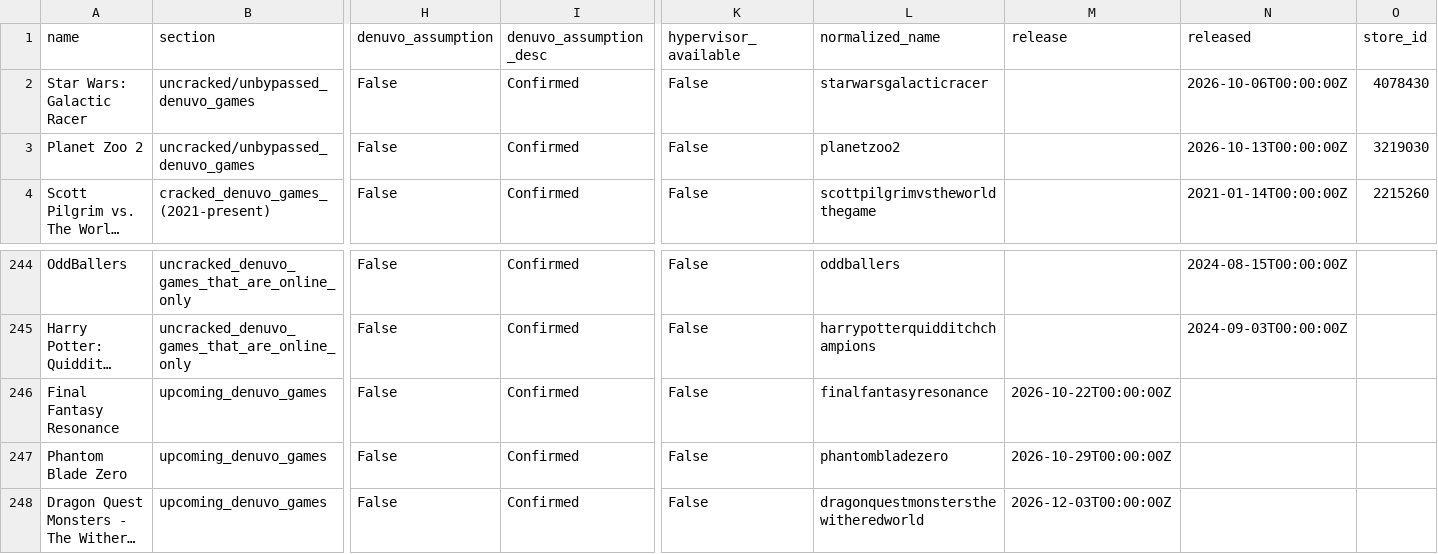
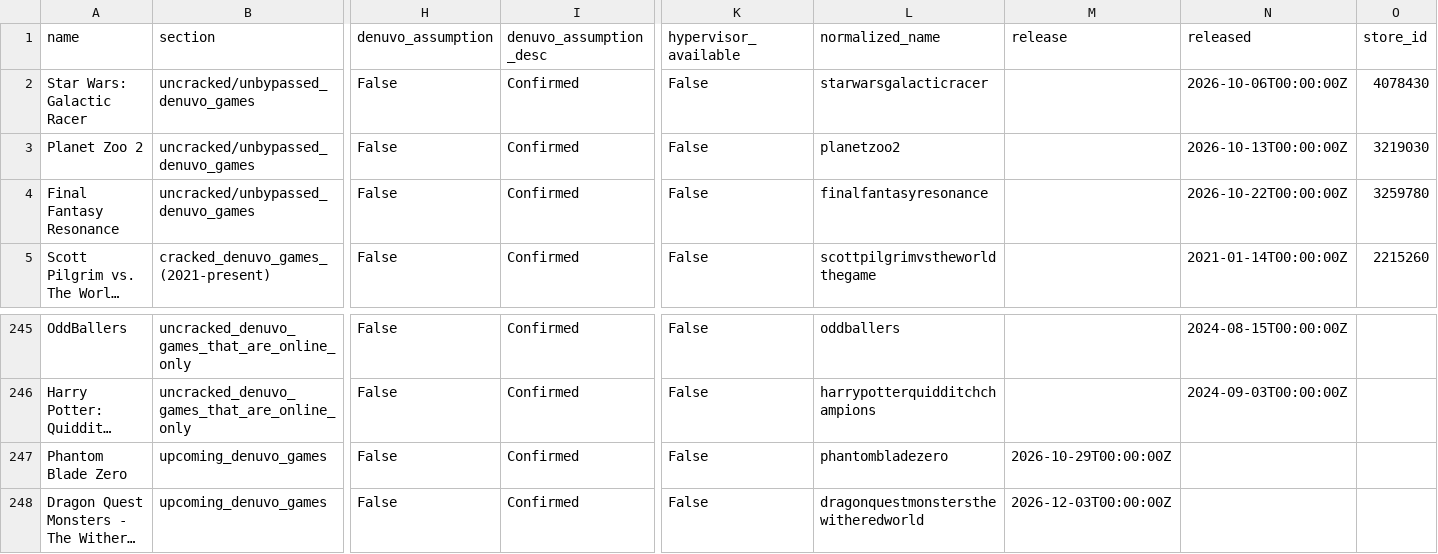
Before and after one commit to PorcoDio00033/denuvo-game-info, a CSV file: denuvo_games.csv, drawn as a sheet; only a part is shown, gaps mark what is left out; long unchanged cells end in …; removed rows and columns are numbered as before the commit, all else as after; rows hold the shown columns only; the diff names each change by its address in the sheet, - before the commit and + after, or states it on an @@ line.

```diff
--- a/denuvo_games.csv
+++ b/denuvo_games.csv
+row 4: Final Fantasy Resonance | uncracked/unbypassed_denuvo_games | False | Confirmed | False | finalfantasyresonance |  | 2026-10-22T00:00:00Z | 3259780
-row 246: Final Fantasy Resonance | upcoming_denuvo_games | False | Confirmed | False | finalfantasyresonance | 2026-10-22T00:00:00Z
```
Also changed, not shown: 1 other file.
